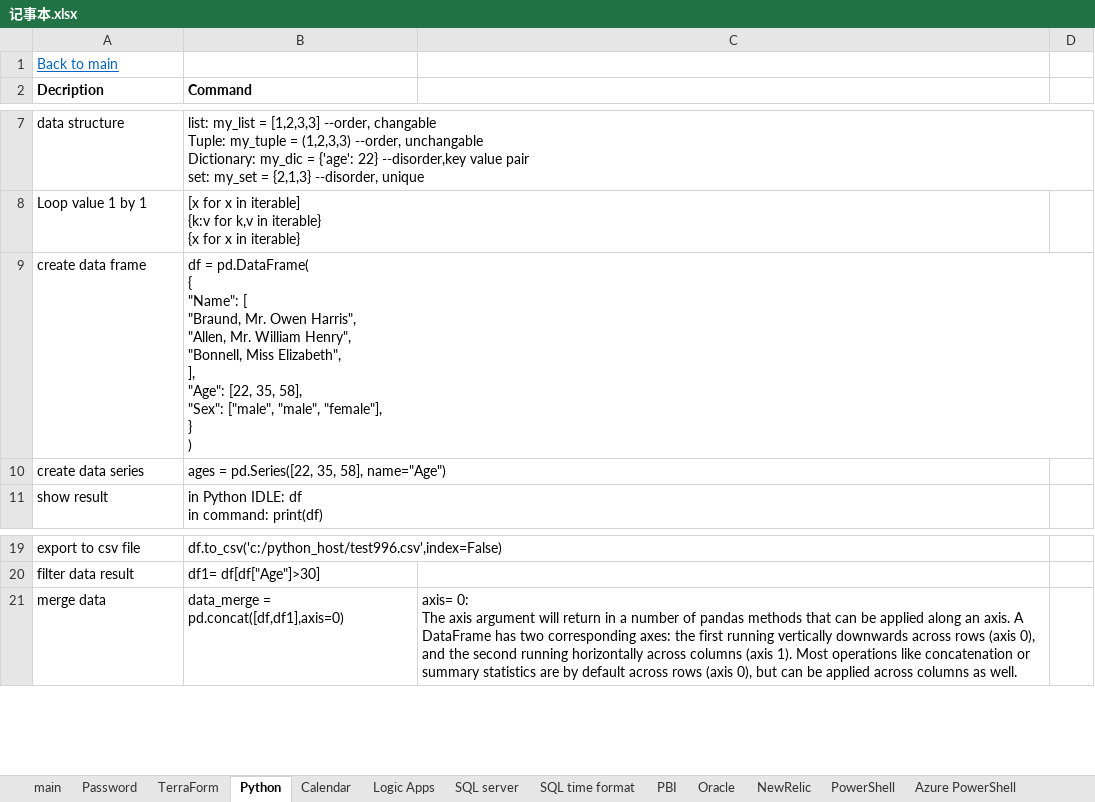
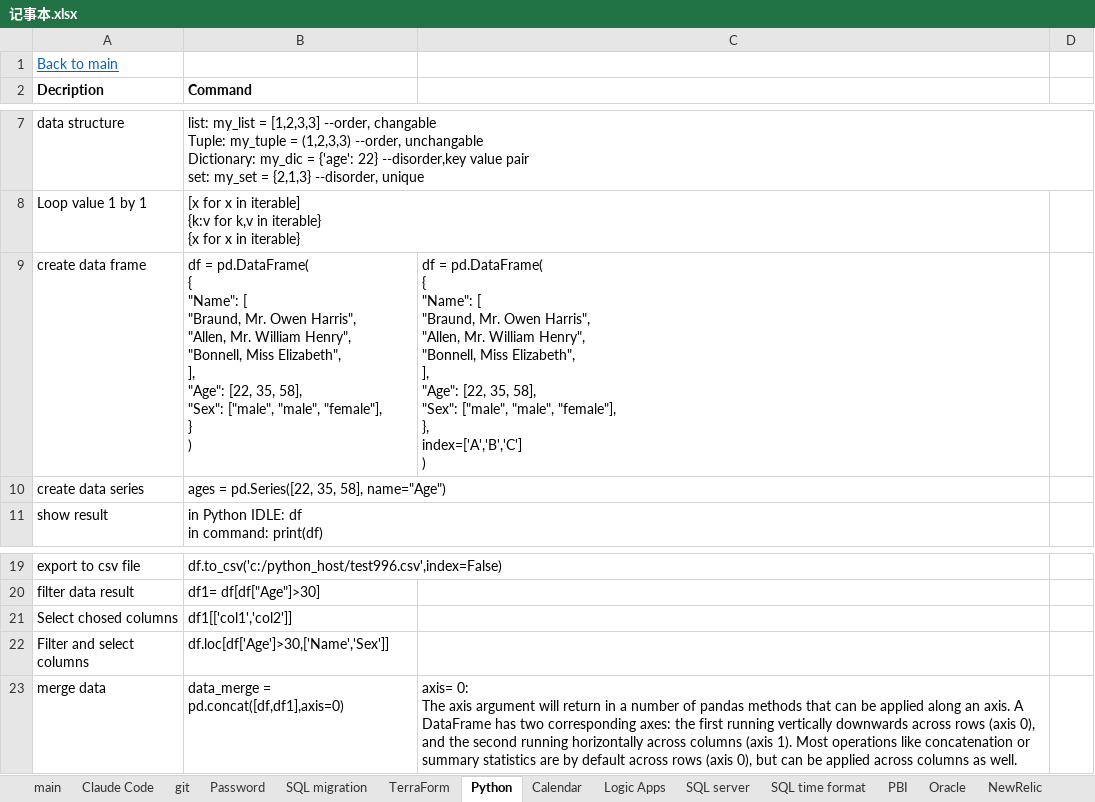
Before and after one commit to monarx-xiao/Kordia, an Excel workbook: Emrge/记事本.xlsx, sheet Python, drawn as a sheet; only a part is shown, gaps mark what is left out; values as stored, in another font and other column widths than the file's, no borders; ↵ is a line break in a cell; the diff names each change by its address in the sheet, - before the commit and + after, or states it on an @@ line.

```diff
--- a/Emrge/记事本.xlsx (sheet Python)
+++ b/Emrge/记事本.xlsx (sheet Python)
+sheet tab: Claude Code
+sheet tab: git
+sheet tab: SQL migration
-C9: (empty)
+C9: df = pd.DataFrame( ↵ { ↵ "Name": [ ↵ "Braund, Mr. Owen Harris", ↵ "Allen, Mr. William Henry", ↵ "Bonnell, Miss Elizabeth", ↵ ], ↵ "Age": [22, 35, 58], ↵ "Sex": ["male", "male", "female"], ↵ }, ↵ index=['A','B','C'] ↵ )
+row 21: Select chosed columns | df1[['col1','col2']]
+row 22: Filter and select columns | df.loc[df['Age']>30,['Name','Sex']]
```
Also changed, not shown: sheet SQL server, sheet TerraForm, sheet PBI, sheet Password, sheet main.
